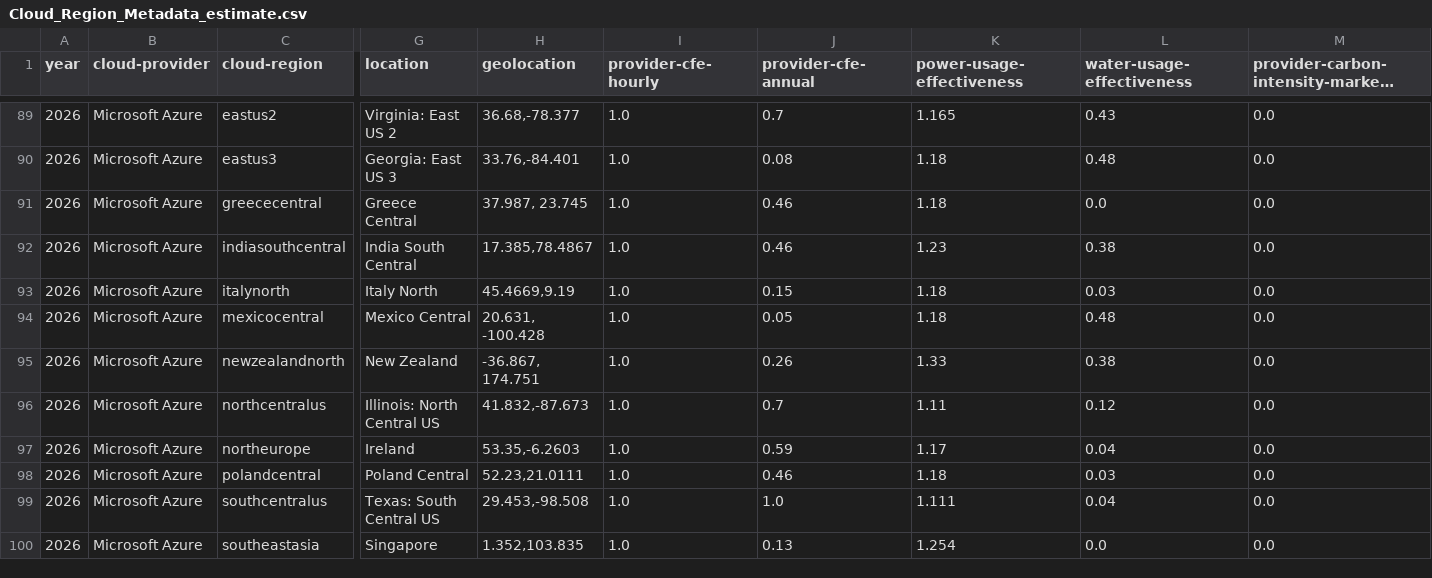
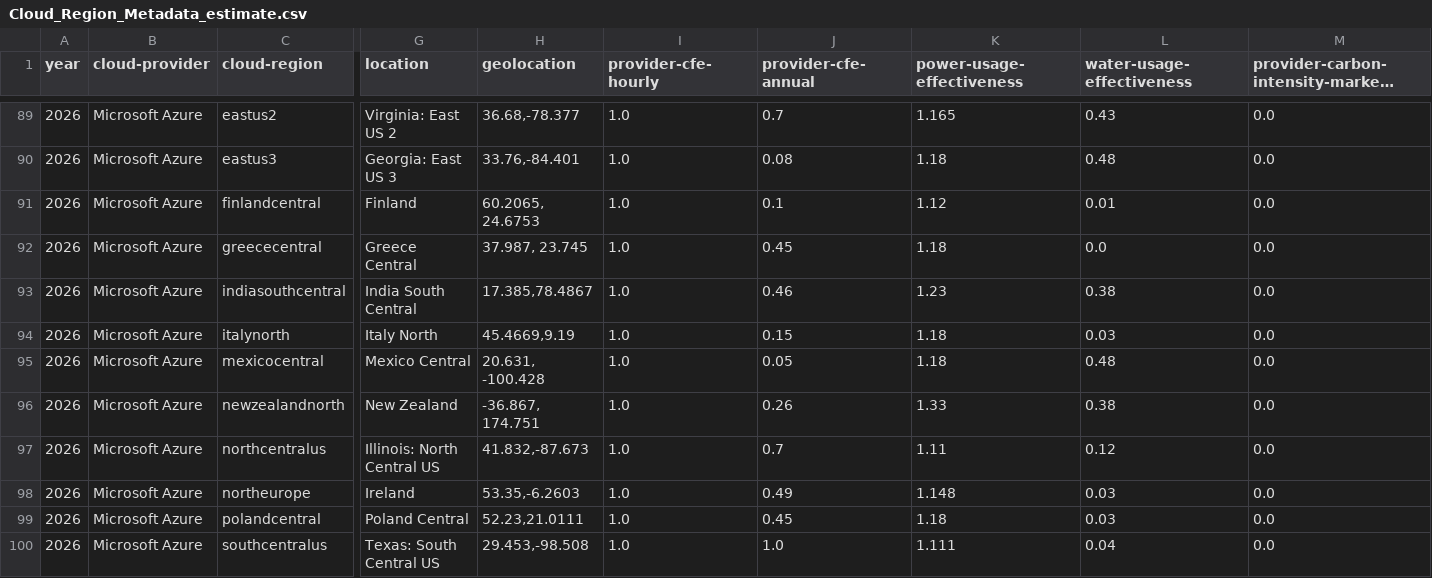
Before and after one commit to Green-Software-Foundation/real-time-cloud, a CSV file: Cloud_Region_Metadata_estimate.csv, drawn as a sheet; only a part is shown, gaps mark what is left out; the shorter side is filled out with more unchanged rows; long unchanged cells end in …; addresses are those after the commit; rows hold the shown columns only; the diff names each change by its address in the sheet, - before the commit and + after, or states it on an @@ line.

```diff
--- a/Cloud_Region_Metadata_estimate.csv
+++ b/Cloud_Region_Metadata_estimate.csv
+row 91: 2026 | Microsoft Azure | finlandcentral | Finland | 60.2065, 24.6753 | 1.0 | 0.1 | 1.12 | 0.01 | 0.0
-J92 (provider-cfe-annual): 0.46
+J92 (provider-cfe-annual): 0.45
-J98 (provider-cfe-annual): 0.59
+J98 (provider-cfe-annual): 0.49
-K98 (power-usage-effectiveness): 1.17
+K98 (power-usage-effectiveness): 1.148
-L98 (water-usage-effectiveness): 0.04
+L98 (water-usage-effectiveness): 0.03
-J99 (provider-cfe-annual): 0.46
+J99 (provider-cfe-annual): 0.45
```
Also changed, not shown: Cloud_Region_Metadata.csv, 1 other file.
